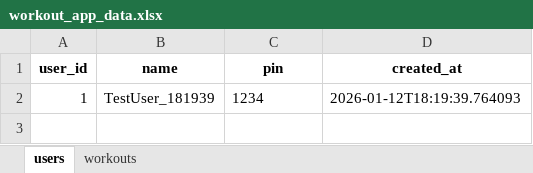
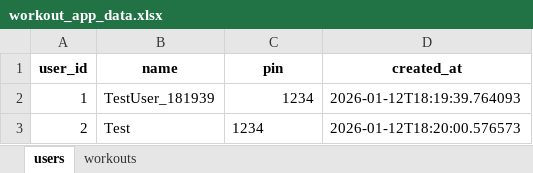
Before and after one commit to sivansakthivel-hash/workout, an Excel workbook: backend/workout_app_data.xlsx, sheet users, drawn as a sheet; values as stored, in another font and other column widths than the file's, no borders; the diff names each change by its address in the sheet, - before the commit and + after, or states it on an @@ line.

```diff
--- a/backend/workout_app_data.xlsx (sheet users)
+++ b/backend/workout_app_data.xlsx (sheet users)
-C2 alignment: left
+C2 alignment: right
+row 3: 2 | Test | 1234 | 2026-01-12T18:20:00.576573
```
